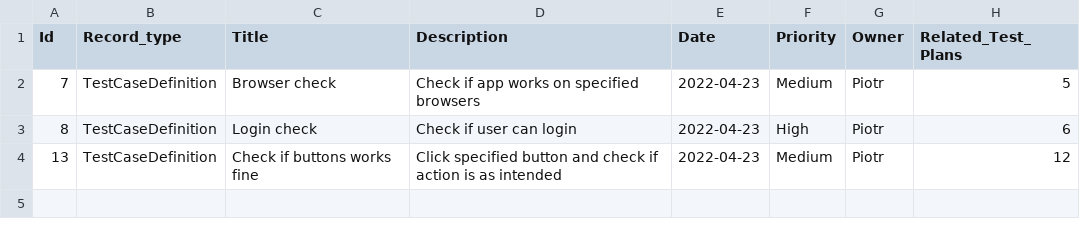
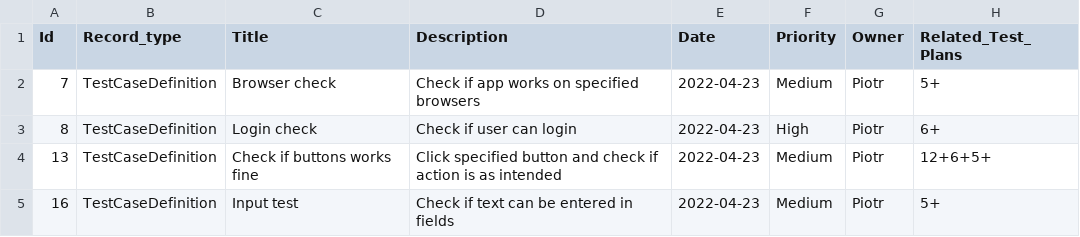
Before and after one commit to dlukaszx/Project, a CSV file: ValidationApp/Database/testCasesDefinitions.csv, drawn as a sheet.

Commit message:
added function to corelate tcd with tp    removed some debug prints   changed TestPlansId column in TCD dataase that values are now separated with +

```diff
--- a/ValidationApp/Database/testCasesDefinitions.csv
+++ b/ValidationApp/Database/testCasesDefinitions.csv
@@ -1,4 +1,5 @@
 Id,Record_type,Title,Description,Date,Priority,Owner,Related_Test_Plans
-7,TestCaseDefinition,Browser check,Check if app works on specified browsers,2022-04-23,Medium,Piotr,5
-8,TestCaseDefinition,Login check,Check if user can login,2022-04-23,High,Piotr,6
-13,TestCaseDefinition,Check if buttons works fine,Click specified button and check if action is as intended,2022-04-23,Medium,Piotr,12
+7,TestCaseDefinition,Browser check,Check if app works on specified browsers,2022-04-23,Medium,Piotr,5+
+8,TestCaseDefinition,Login check,Check if user can login,2022-04-23,High,Piotr,6+
+13,TestCaseDefinition,Check if buttons works fine,Click specified button and check if action is as intended,2022-04-23,Medium,Piotr,12+6+5+
+16,TestCaseDefinition,Input test,Check if text can be entered in fields,2022-04-23,Medium,Piotr,5+
```
Also changed, not shown: 2 other files.
